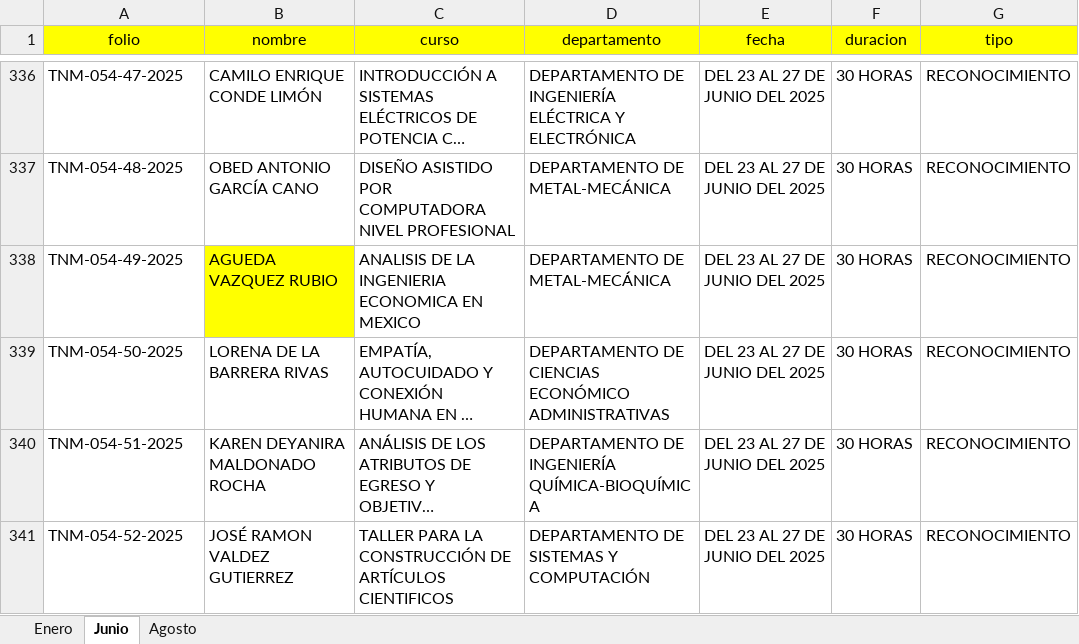
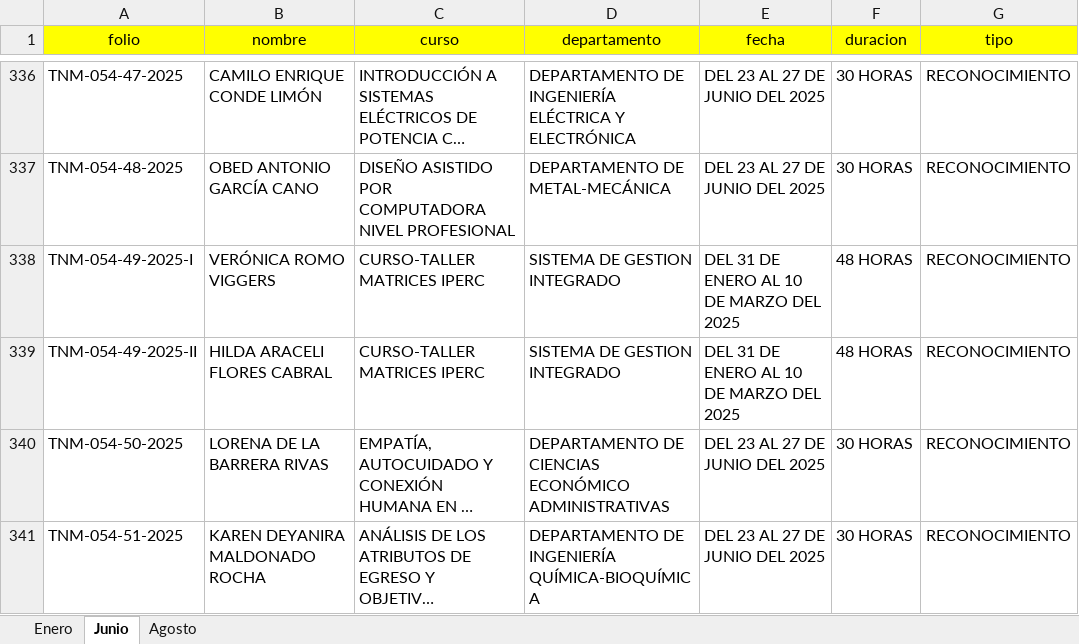
Before and after one commit to DA-itd/web2, an Excel workbook: database.xlsx, sheet Junio, drawn as a sheet; only a part is shown, gaps mark what is left out; the shorter side is filled out with more unchanged rows; long unchanged cells end in …; values as stored, in another font and other column widths than the file's, no borders; table styles not drawn; removed rows and columns are numbered as before the commit, all else as after; the diff names each change by its address in the sheet, - before the commit and + after, or states it on an @@ line.

Commit message:
Add files via upload

```diff
--- a/database.xlsx (sheet Junio)
+++ b/database.xlsx (sheet Junio)
-row 338: TNM-054-49-2025 | AGUEDA VAZQUEZ RUBIO | ANALISIS DE LA INGENIERIA ECONOMICA EN MEXICO | DEPARTAMENTO DE METAL-MECÁNICA | DEL 23 AL 27 DE JUNIO DEL 2025 | 30 HORAS | RECONOCIMIENTO
+row 338: TNM-054-49-2025-I | VERÓNICA ROMO VIGGERS | CURSO-TALLER MATRICES IPERC | SISTEMA DE GESTION INTEGRADO | DEL 31 DE ENERO AL 10 DE MARZO DEL 2025 | 48 HORAS | RECONOCIMIENTO
+row 339: TNM-054-49-2025-II | HILDA ARACELI FLORES CABRAL | CURSO-TALLER MATRICES IPERC | SISTEMA DE GESTION INTEGRADO | DEL 31 DE ENERO AL 10 DE MARZO DEL 2025 | 48 HORAS | RECONOCIMIENTO
```
